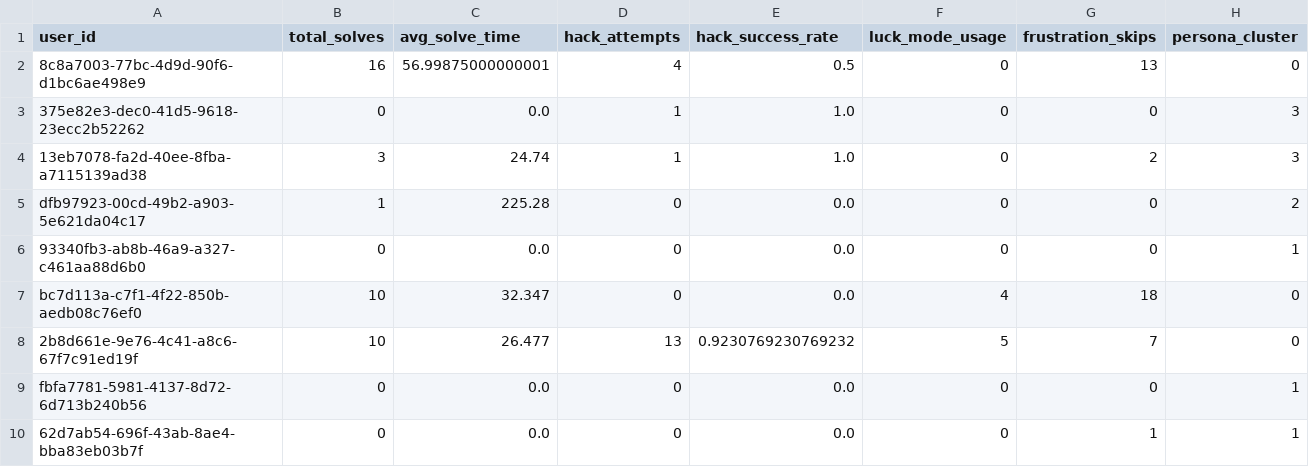
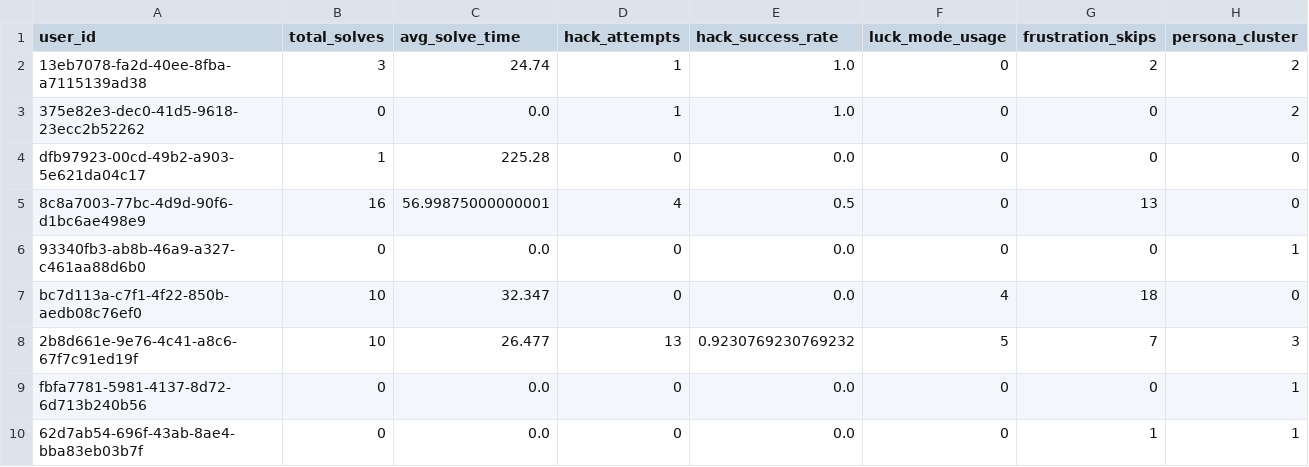
Before and after one commit to TheMadMax-8/Geek-Ludo-War, a CSV file: ml/clustered_users.csv, drawn as a sheet.

```diff
--- a/ml/clustered_users.csv
+++ b/ml/clustered_users.csv
@@ -1,9 +1,9 @@
 user_id,total_solves,avg_solve_time,hack_attempts,hack_success_rate,luck_mode_usage,frustration_skips,persona_cluster
+13eb7078-fa2d-40ee-8fba-a7115139ad38,3,24.74,1,1.0,0,2,2
+375e82e3-dec0-41d5-9618-23ecc2b52262,0,0.0,1,1.0,0,0,2
+dfb97923-00cd-49b2-a903-5e621da04c17,1,225.28,0,0.0,0,0,0
 8c8a7003-77bc-4d9d-90f6-d1bc6ae498e9,16,56.99875000000001,4,0.5,0,13,0
-375e82e3-dec0-41d5-9618-23ecc2b52262,0,0.0,1,1.0,0,0,3
-13eb7078-fa2d-40ee-8fba-a7115139ad38,3,24.74,1,1.0,0,2,3
-dfb97923-00cd-49b2-a903-5e621da04c17,1,225.28,0,0.0,0,0,2
 93340fb3-ab8b-46a9-a327-c461aa88d6b0,0,0.0,0,0.0,0,0,1
 bc7d113a-c7f1-4f22-850b-aedb08c76ef0,10,32.347,0,0.0,4,18,0
-2b8d661e-9e76-4c41-a8c6-67f7c91ed19f,10,26.477,13,0.9230769230769232,5,7,0
+2b8d661e-9e76-4c41-a8c6-67f7c91ed19f,10,26.477,13,0.9230769230769232,5,7,3
 fbfa7781-5981-4137-8d72-6d713b240b56,0,0.0,0,0.0,0,0,1
```
Also changed, not shown: ml/user_features.csv, 2 other files.
